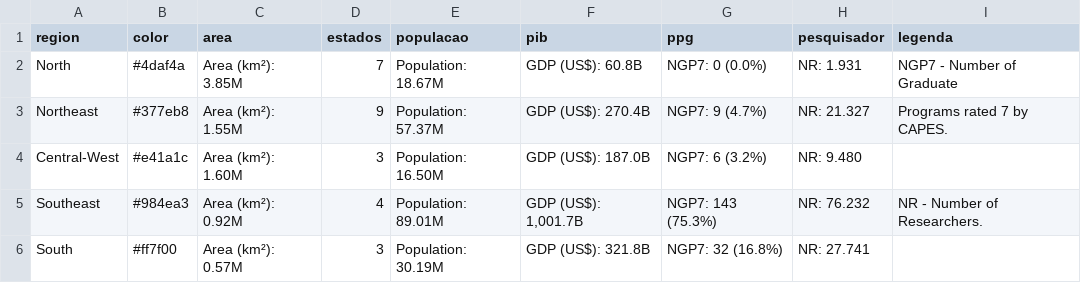
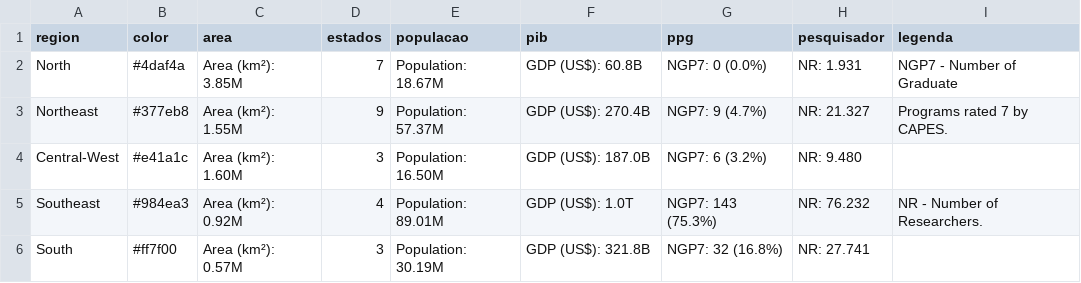
Before and after one commit to geraldopessoajr/geraldopessoajr.github.io, a CSV file: files/estatisticaregion2.csv, drawn as a sheet.

Commit message:
Update estatisticaregion2.csv

```diff
--- a/files/estatisticaregion2.csv
+++ b/files/estatisticaregion2.csv
@@ -4,3 +4,3 @@ Northeast,"#377eb8","Area (km²): 1.55M",9,"Population: 57.37M","GDP (US$): 270.
 Central-West,"#e41a1c","Area (km²): 1.60M",3,"Population: 16.50M","GDP (US$): 187.0B","NGP7: 6 (3.2%)","NR: 9.480",
-Southeast,"#984ea3","Area (km²): 0.92M",4,"Population: 89.01M","GDP (US$): 1,001.7B","NGP7: 143 (75.3%)","NR: 76.232",NR - Number of Researchers.
+Southeast,"#984ea3","Area (km²): 0.92M",4,"Population: 89.01M","GDP (US$): 1.0T","NGP7: 143 (75.3%)","NR: 76.232",NR - Number of Researchers.
 South,"#ff7f00","Area (km²): 0.57M",3,"Population: 30.19M","GDP (US$): 321.8B","NGP7: 32 (16.8%)","NR: 27.741",
```
